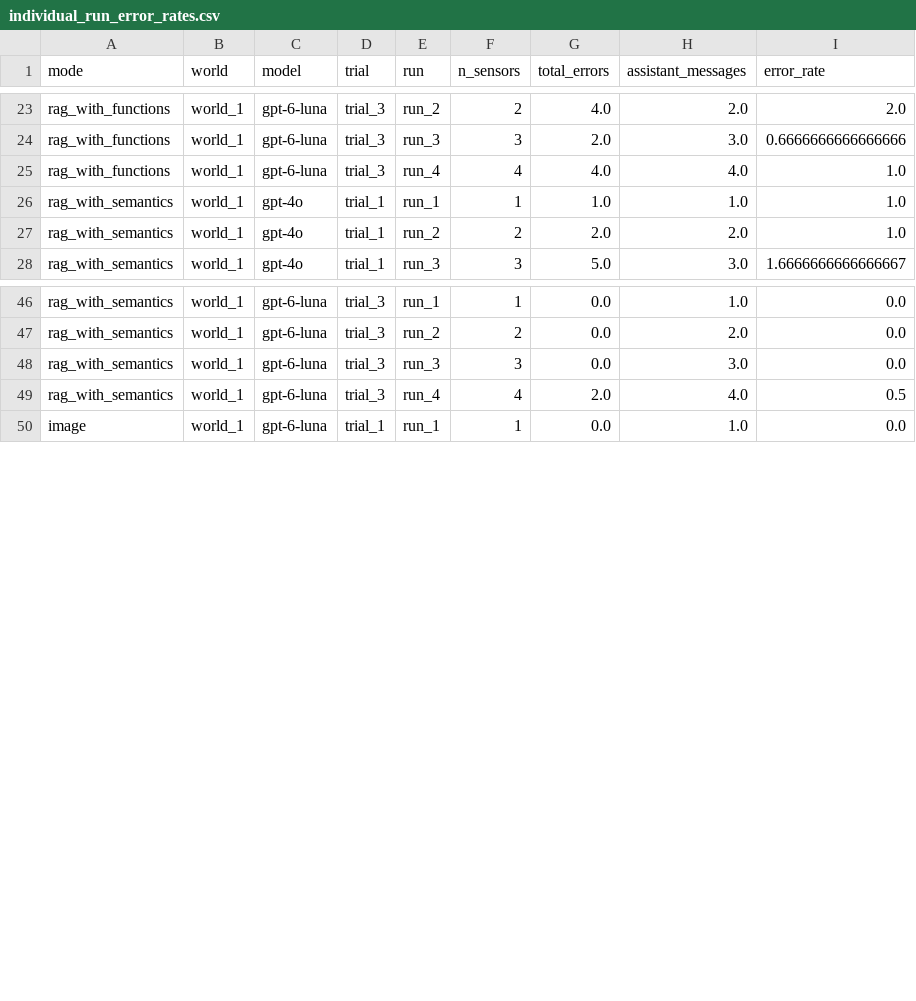
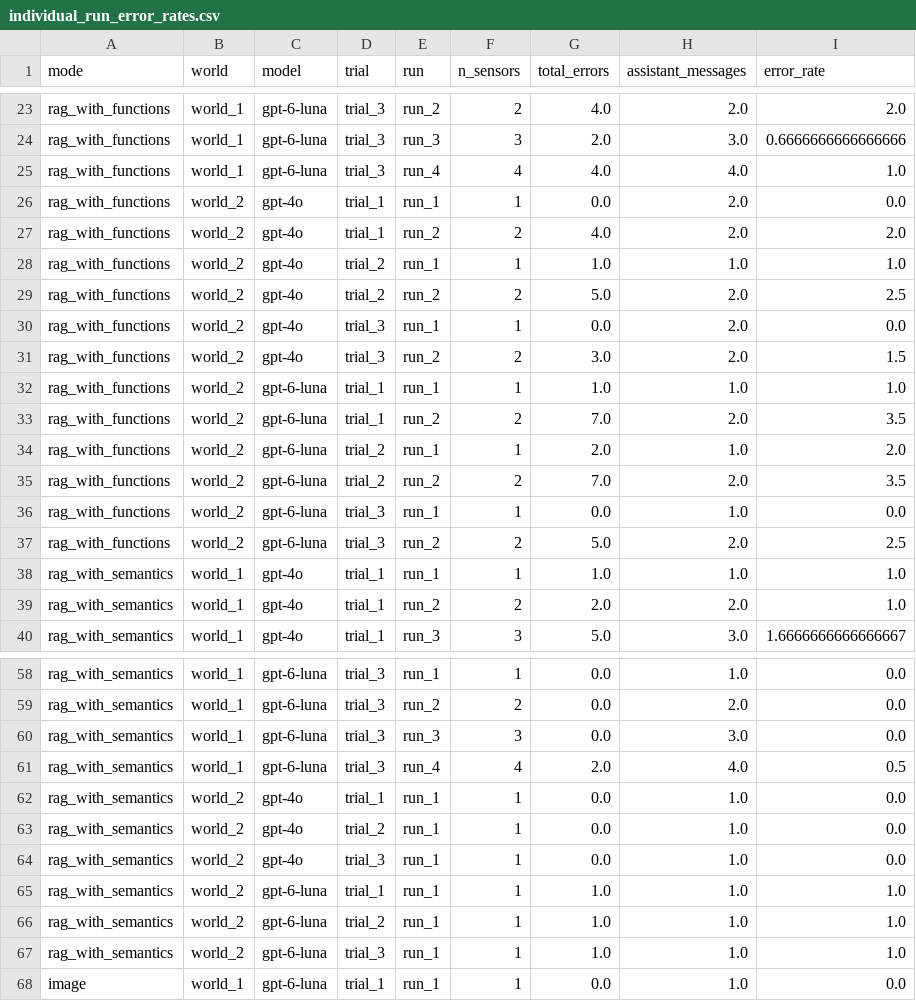
Before and after one commit to Andrechief98/llm_for_surveillance, a CSV file: llm_data_analysis/spatial_reasoning/results/individual_run_error_rates.csv, drawn as a sheet; only a part is shown, gaps mark what is left out; the diff covers the shown part only; the diff names each change by its address in the sheet, - before the commit and + after, or states it on an @@ line.

Commit message:
added remaining experiments for gpt6 world 2

```diff
--- a/llm_data_analysis/spatial_reasoning/results/individual_run_error_rates.csv
+++ b/llm_data_analysis/spatial_reasoning/results/individual_run_error_rates.csv
+row 26: rag_with_functions | world_2 | gpt-4o | trial_1 | run_1 | 1 | 0.0 | 2.0 | 0.0
+row 27: rag_with_functions | world_2 | gpt-4o | trial_1 | run_2 | 2 | 4.0 | 2.0 | 2.0
+row 28: rag_with_functions | world_2 | gpt-4o | trial_2 | run_1 | 1 | 1.0 | 1.0 | 1.0
+row 29: rag_with_functions | world_2 | gpt-4o | trial_2 | run_2 | 2 | 5.0 | 2.0 | 2.5
+row 30: rag_with_functions | world_2 | gpt-4o | trial_3 | run_1 | 1 | 0.0 | 2.0 | 0.0
+row 31: rag_with_functions | world_2 | gpt-4o | trial_3 | run_2 | 2 | 3.0 | 2.0 | 1.5
+row 32: rag_with_functions | world_2 | gpt-6-luna | trial_1 | run_1 | 1 | 1.0 | 1.0 | 1.0
+row 33: rag_with_functions | world_2 | gpt-6-luna | trial_1 | run_2 | 2 | 7.0 | 2.0 | 3.5
+row 34: rag_with_functions | world_2 | gpt-6-luna | trial_2 | run_1 | 1 | 2.0 | 1.0 | 2.0
+row 35: rag_with_functions | world_2 | gpt-6-luna | trial_2 | run_2 | 2 | 7.0 | 2.0 | 3.5
+row 36: rag_with_functions | world_2 | gpt-6-luna | trial_3 | run_1 | 1 | 0.0 | 1.0 | 0.0
+row 37: rag_with_functions | world_2 | gpt-6-luna | trial_3 | run_2 | 2 | 5.0 | 2.0 | 2.5
+row 62: rag_with_semantics | world_2 | gpt-4o | trial_1 | run_1 | 1 | 0.0 | 1.0 | 0.0
+row 63: rag_with_semantics | world_2 | gpt-4o | trial_2 | run_1 | 1 | 0.0 | 1.0 | 0.0
+row 64: rag_with_semantics | world_2 | gpt-4o | trial_3 | run_1 | 1 | 0.0 | 1.0 | 0.0
+row 65: rag_with_semantics | world_2 | gpt-6-luna | trial_1 | run_1 | 1 | 1.0 | 1.0 | 1.0
+row 66: rag_with_semantics | world_2 | gpt-6-luna | trial_2 | run_1 | 1 | 1.0 | 1.0 | 1.0
+row 67: rag_with_semantics | world_2 | gpt-6-luna | trial_3 | run_1 | 1 | 1.0 | 1.0 | 1.0
```
Also changed, not shown: 4 added rows elsewhere in this file, llm_data_analysis/spatial_reasoning/results/error_rate_statistics.csv, llm_data_analysis/spatial_reasoning/results/error_rate_summary_table.csv, 9 other files.
